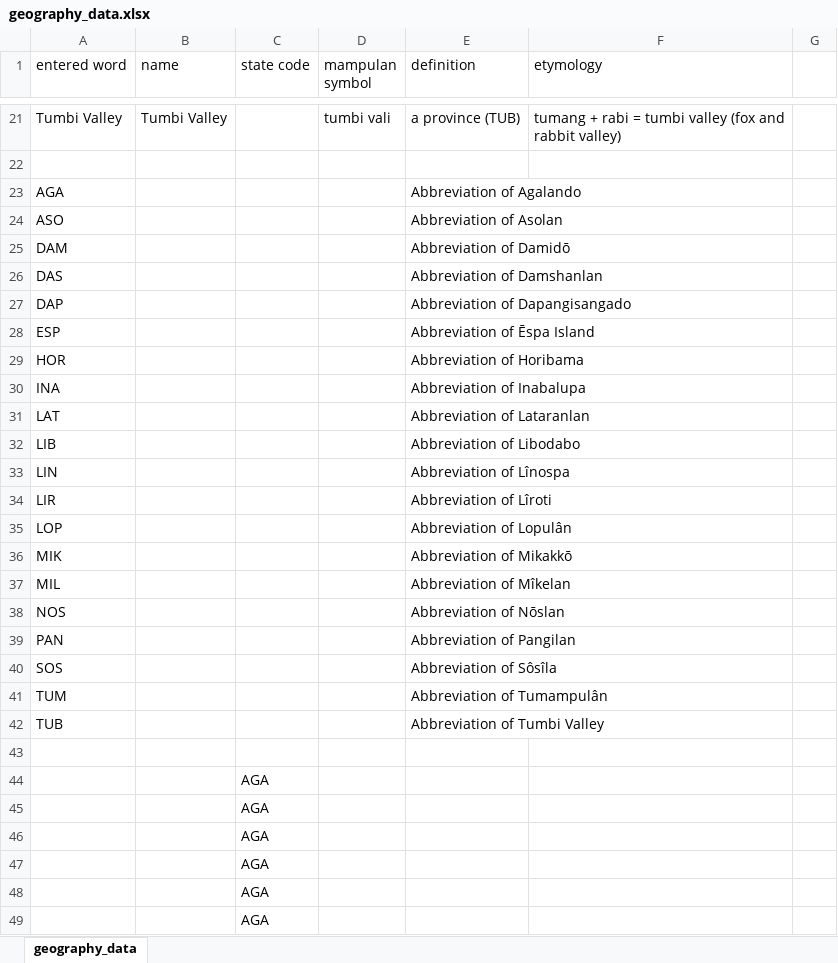
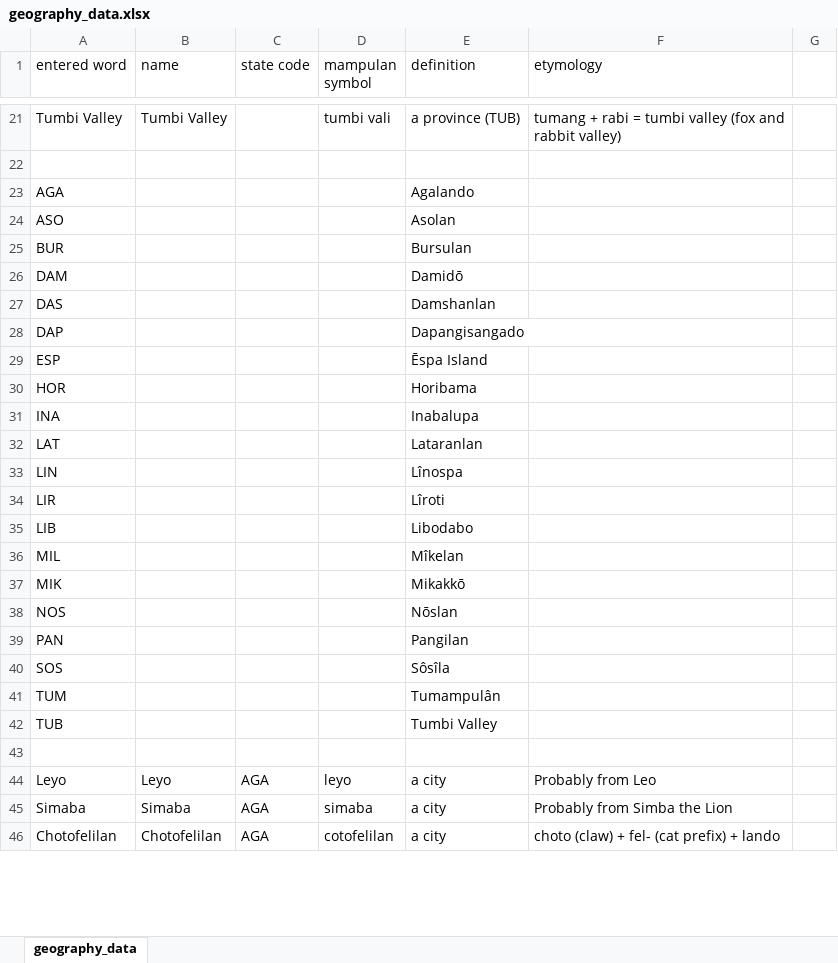
Before and after one commit to AlexAndPedro/alexandpedro.github.io, an Excel workbook: data/geography_data.xlsx, sheet geography_data, drawn as a sheet; only a part is shown, gaps mark what is left out; values as stored, in another font and other column widths than the file's, no borders; conditional formats not drawn; removed rows and columns are numbered as before the commit, all else as after; the diff covers the shown part only; the diff names each change by its address in the sheet, - before the commit and + after, or states it on an @@ line.

Commit message:
Added More Content
- Rearranged Articles
- Added Casts
- Updated css
- Updated word_data and geography_data
- Added Locations
- minor changes

```diff
--- a/data/geography_data.xlsx (sheet geography_data)
+++ b/data/geography_data.xlsx (sheet geography_data)
-E23 (definition): Abbreviation of Agalando
+E23 (definition): Agalando
-E24 (definition): Abbreviation of Asolan
+E24 (definition): Asolan
+row 25: BUR |  |  |  | Bursulan
-E26 (definition): Abbreviation of Damidō
+E26 (definition): Damidō
-E27 (definition): Abbreviation of Damshanlan
+E27 (definition): Damshanlan
-E28 (definition): Abbreviation of Dapangisangado
+E28 (definition): Dapangisangado
-E29 (definition): Abbreviation of Ēspa Island
+E29 (definition): Ēspa Island
-E30 (definition): Abbreviation of Horibama
+E30 (definition): Horibama
-E31 (definition): Abbreviation of Inabalupa
+E31 (definition): Inabalupa
-E32 (definition): Abbreviation of Lataranlan
+E32 (definition): Lataranlan
-row 32: LIB |  |  |  | Abbreviation of Libodabo
-E33 (definition): Abbreviation of Lînospa
+E33 (definition): Lînospa
-E34 (definition): Abbreviation of Lîroti
+E34 (definition): Lîroti
-row 35: LOP |  |  |  | Abbreviation of Lopulân
-row 36: MIK |  |  |  | Abbreviation of Mikakkō
+row 35: LIB |  |  |  | Libodabo
-E36 (definition): Abbreviation of Mîkelan
+E36 (definition): Mîkelan
+row 37: MIK |  |  |  | Mikakkō
-E38 (definition): Abbreviation of Nōslan
+E38 (definition): Nōslan
-E39 (definition): Abbreviation of Pangilan
+E39 (definition): Pangilan
-E40 (definition): Abbreviation of Sôsîla
+E40 (definition): Sôsîla
-E41 (definition): Abbreviation of Tumampulân
+E41 (definition): Tumampulân
-E42 (definition): Abbreviation of Tumbi Valley
+E42 (definition): Tumbi Valley
-row 44:  |  | AGA
-row 45:  |  | AGA
-row 46:  |  | AGA
-row 47:  |  | AGA
-row 48:  |  | AGA
-row 49:  |  | AGA
+row 44: Leyo | Leyo | AGA | leyo | a city | Probably from Leo
+row 45: Simaba | Simaba | AGA | simaba | a city | Probably from Simba the Lion
+row 46: Chotofelilan | Chotofelilan | AGA | cotofelilan | a city | choto (claw) + fel- (cat prefix) + lando
```
Also changed, not shown: 18 added rows, 7 removed rows, 2 moved rows and 4 edited cells elsewhere in this sheet, data/word_data.xlsx, 32 other files.
